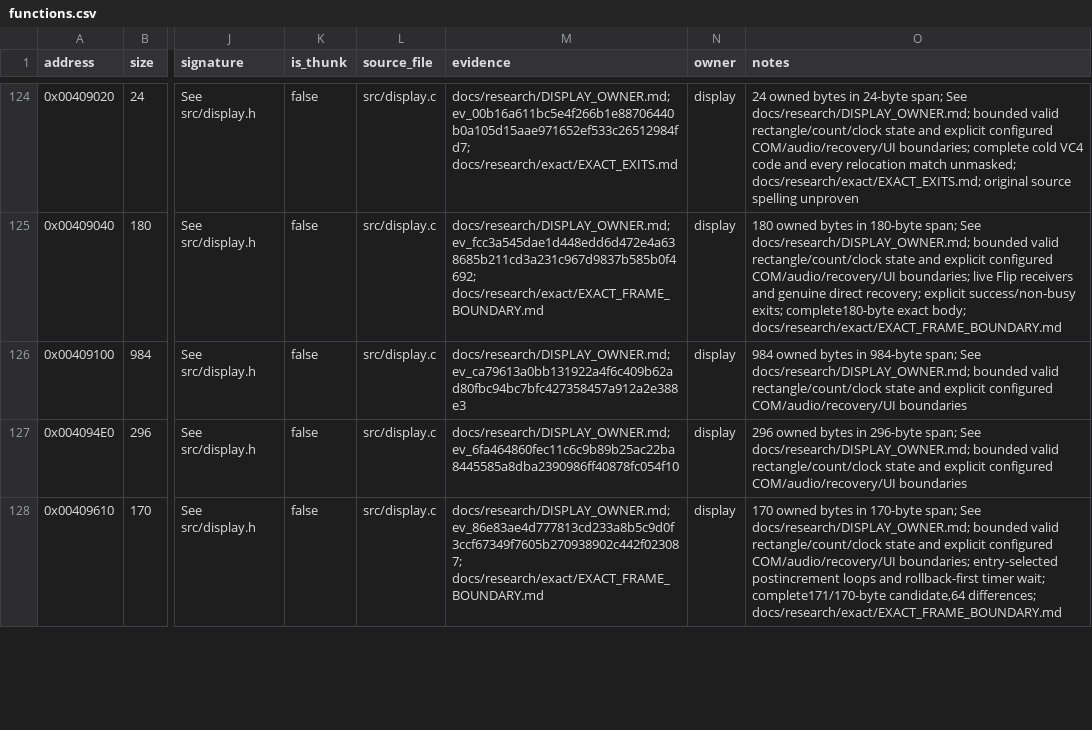
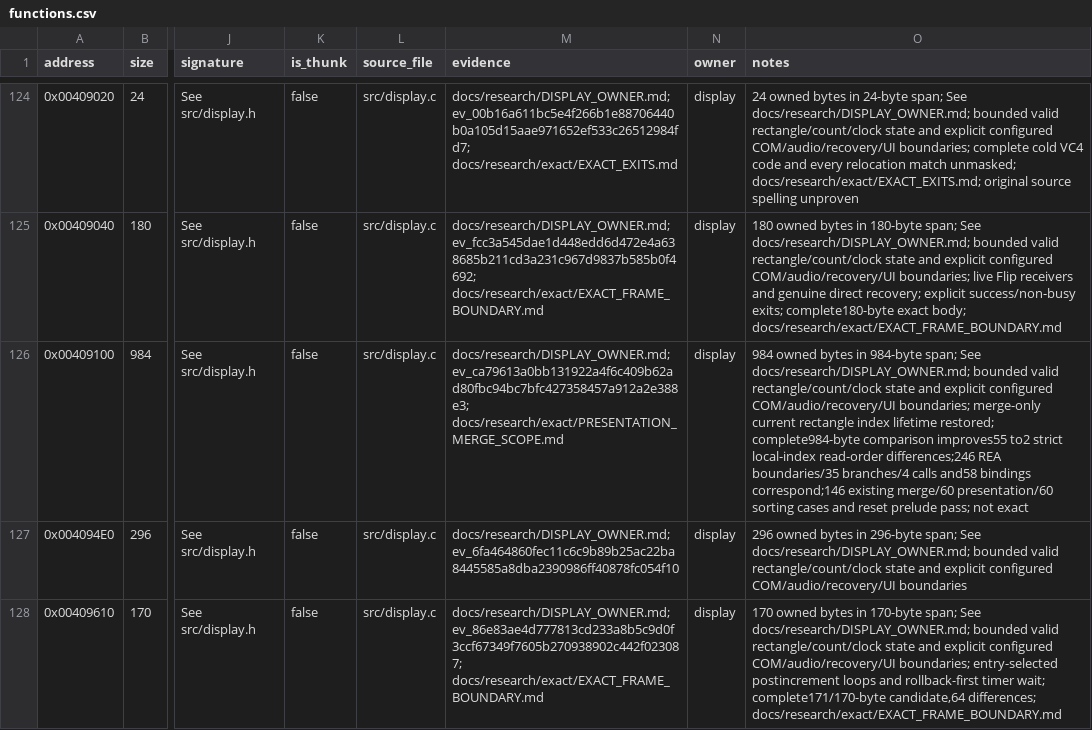
Before and after one commit to N0zoM1z0/dx-ball, a CSV file: config/functions.csv, drawn as a sheet; only a part is shown, gaps mark what is left out; the diff names each change by its address in the sheet, - before the commit and + after, or states it on an @@ line.

Commit message:
gpt-6.1-sol: restore the presentation merge index lifetime
Keep the shared loop index outside the merge branch and limit the current
rectangle index to sorting and merging. One canonical display compile restores
the original eight-byte frame homes. The complete 984-byte comparison improves
from 55 differences to two unresolved minimum-top index reads; all 246 original
boundaries and 58 unchanged relocation bindings verify. No exact promotion.

Reuse the complete closed REA dossier and preserve nine exact companions.
Pass the unchanged 60 sort, 146 merge, 60 presentation and one reset cases.
Retain and correct the private driver's doubled aggregate count without
changing tracked cases. Native/MinGW build and VC4 relinks 35 unchanged objects.
Verify 206 exact closures, seal unique evidence and deduplicate 6.7 MiB.

```diff
--- a/config/functions.csv
+++ b/config/functions.csv
-M126 (evidence): docs/research/DISPLAY_OWNER.md; ev_ca79613a0bb131922a4f6c409b62ad80fbc94bc7bfc427358457a912a2e388e3
+M126 (evidence): docs/research/DISPLAY_OWNER.md; ev_ca79613a0bb131922a4f6c409b62ad80fbc94bc7bfc427358457a912a2e388e3; docs/research/exact/PRESENTATION_MERGE_SCOPE.md
-O126 (notes): …configured COM/audio/recovery/UI boundaries
+O126 (notes): …configured COM/audio/recovery/UI boundaries; merge-only current rectangle index lifetime restored; complete984-byte comparison improves55 to2 strict local-index read-order differences;246 REA boundaries/35 branches/4 calls and58 bindings correspond;146 existing merge/60 presentation/60 sorting cases and reset prelude pass; not exact
```
Also changed, not shown: config/matches.csv, 5 other files.
